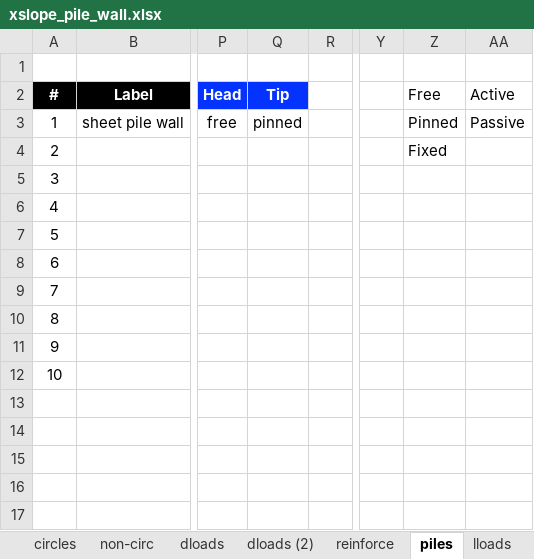
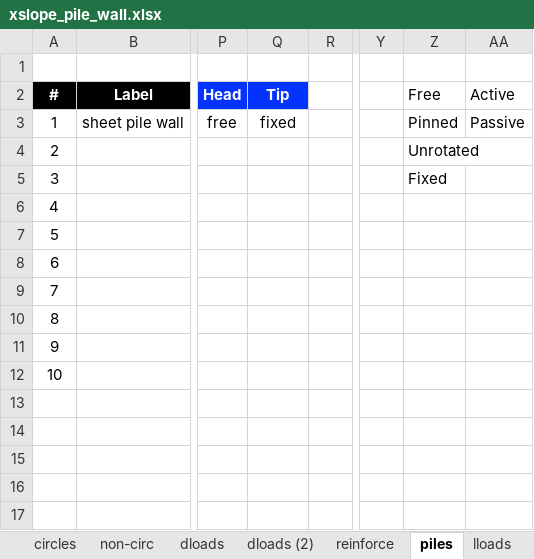
Before and after one commit to njones61/xslope, an Excel workbook: docs/tutorials/files/xslope_pile_wall.xlsx, sheet piles, drawn as a sheet; only a part is shown, gaps mark what is left out; values as stored, in another font and other column widths than the file's, no borders; charts and pictures not drawn; the diff names each change by its address in the sheet, - before the commit and + after, or states it on an @@ line.

```diff
--- a/docs/tutorials/files/xslope_pile_wall.xlsx (sheet piles)
+++ b/docs/tutorials/files/xslope_pile_wall.xlsx (sheet piles)
-Q3 (Tip): pinned
+Q3 (Tip): fixed
-Z4 (Free): Fixed
+Z4 (Free): Unrotated
-Z5 (Free): (empty)
+Z5 (Free): Fixed
```
Also changed, not shown: charts or pictures, docs/tutorials/files/xslope_johnson_rapid.xlsx, docs/tutorials/files/xslope_johnson_rapid_start.xlsx, 21 other files.
